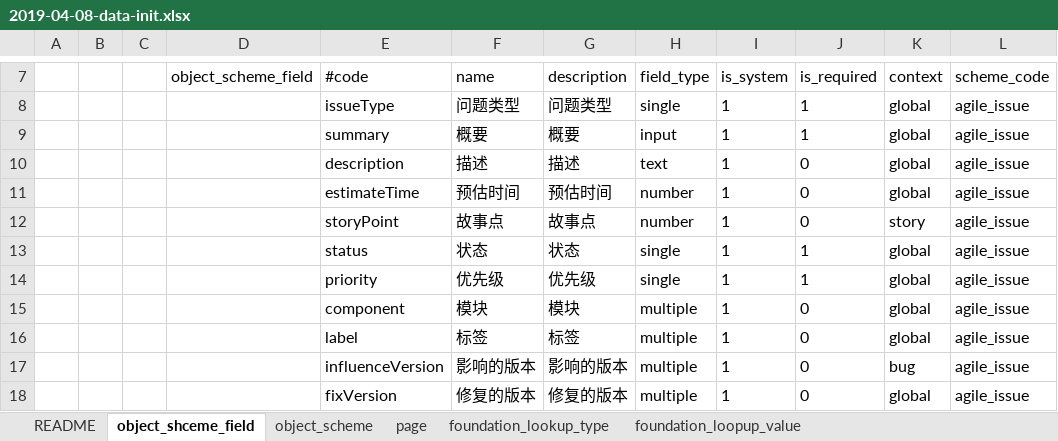
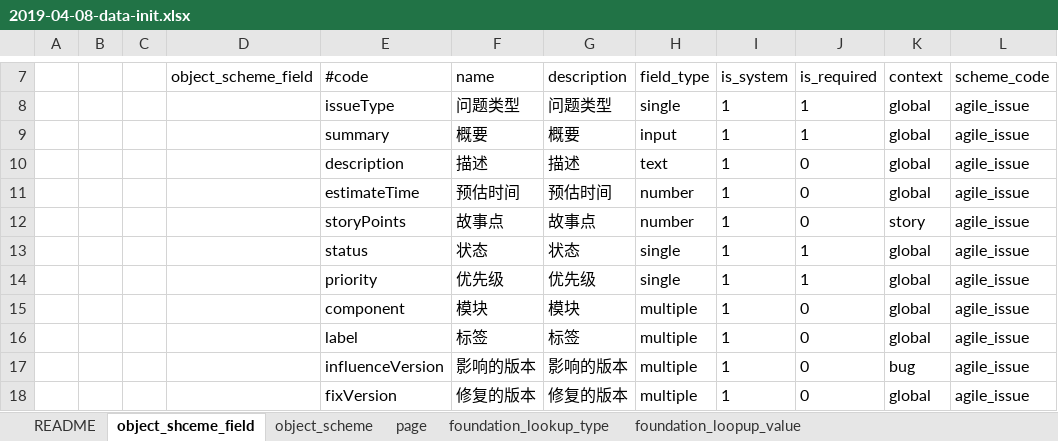
Before and after one commit to choerodon/foundation-service, an Excel workbook: src/main/resources/script/db/data_init/2019-04-08-data-init.xlsx, sheet object_shceme_field, drawn as a sheet; only a part is shown, gaps mark what is left out; values as stored, in another font and other column widths than the file's, no borders; the diff names each change by its address in the sheet, - before the commit and + after, or states it on an @@ line.

Commit message:
[FIX] storyPoint改为storyPoints

```diff
--- a/src/main/resources/script/db/data_init/2019-04-08-data-init.xlsx (sheet object_shceme_field)
+++ b/src/main/resources/script/db/data_init/2019-04-08-data-init.xlsx (sheet object_shceme_field)
-E12 (#code): storyPoint
+E12 (#code): storyPoints
```
Also changed, not shown: 2 other files.
